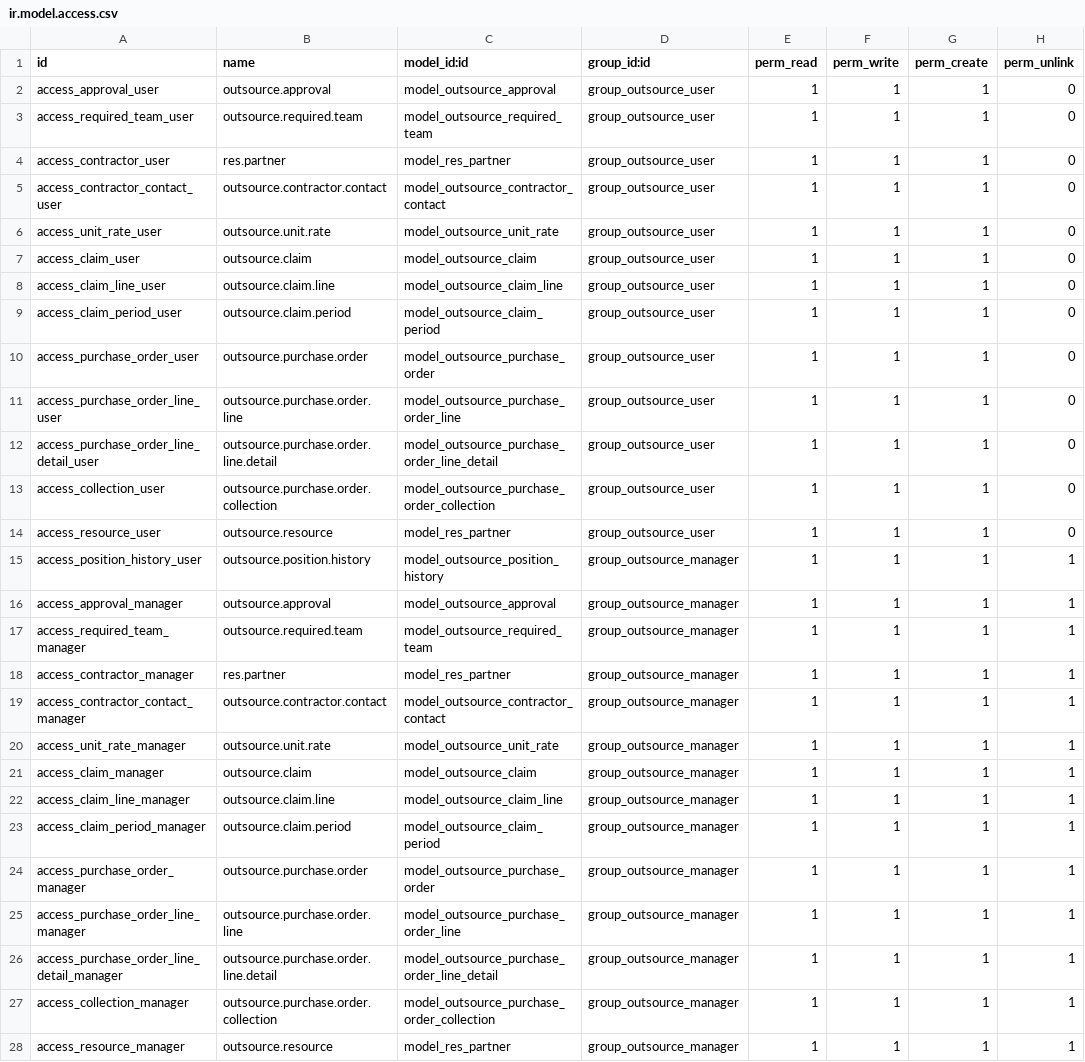
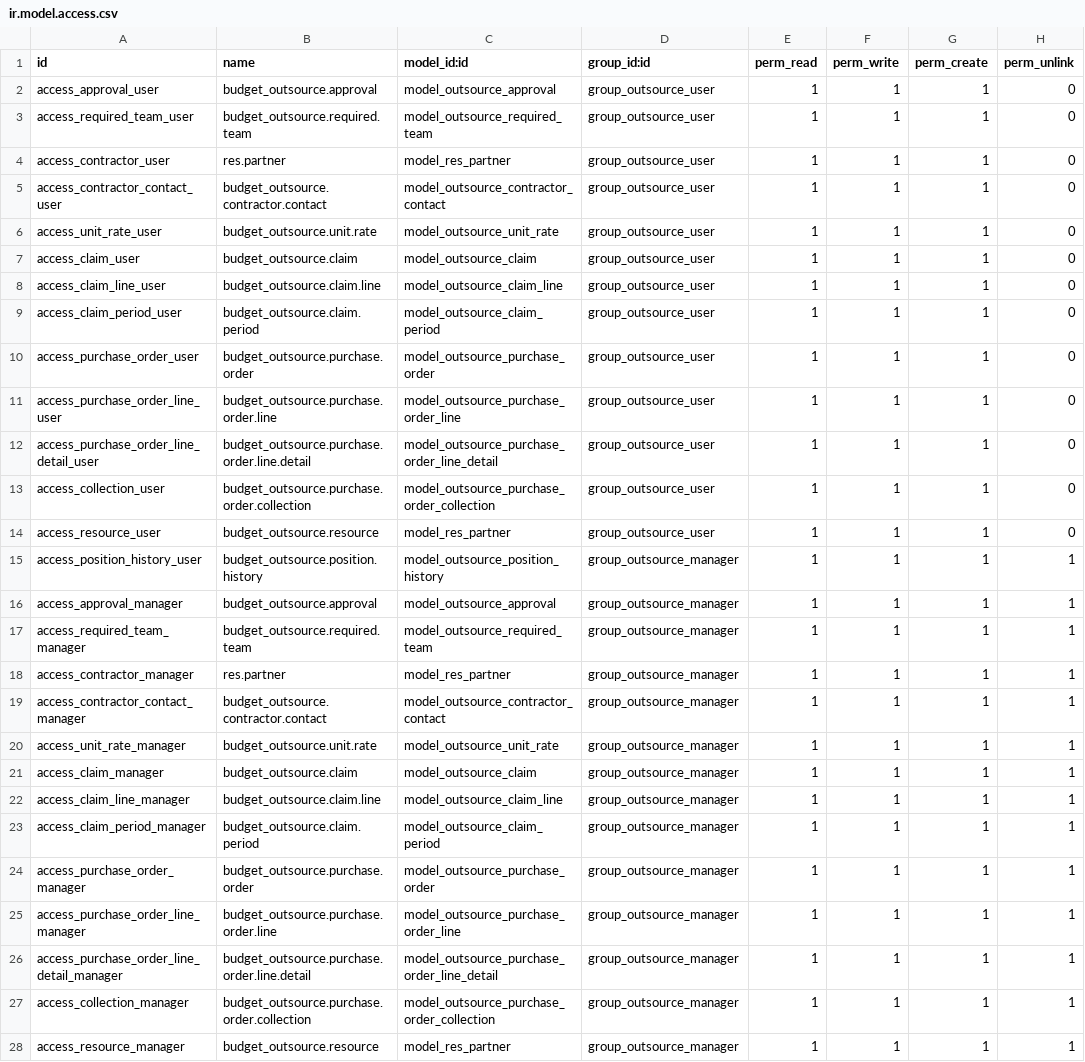
Before and after one commit to Suhail-Ismail/odoo-budget-outsource, a CSV file: security/ir.model.access.csv, drawn as a sheet; only a part is shown; the diff covers the shown part only; the diff names each change by its address in the sheet, - before the commit and + after, or states it on an @@ line.

Commit message:
added readme change invoice to claim rename outsource to budget_outsource

```diff
--- a/security/ir.model.access.csv
+++ b/security/ir.model.access.csv
-B2 (name): outsource.approval
+B2 (name): budget_outsource.approval
-B3 (name): outsource.required.team
+B3 (name): budget_outsource.required.team
-B5 (name): outsource.contractor.contact
+B5 (name): budget_outsource.contractor.contact
-B6 (name): outsource.unit.rate
+B6 (name): budget_outsource.unit.rate
-B7 (name): outsource.claim
+B7 (name): budget_outsource.claim
-B8 (name): outsource.claim.line
+B8 (name): budget_outsource.claim.line
-B9 (name): outsource.claim.period
+B9 (name): budget_outsource.claim.period
-B10 (name): outsource.purchase.order
+B10 (name): budget_outsource.purchase.order
-B11 (name): outsource.purchase.order.line
+B11 (name): budget_outsource.purchase.order.line
-B12 (name): outsource.purchase.order.line.detail
+B12 (name): budget_outsource.purchase.order.line.detail
-B13 (name): outsource.purchase.order.collection
+B13 (name): budget_outsource.purchase.order.collection
-B14 (name): outsource.resource
+B14 (name): budget_outsource.resource
-B15 (name): outsource.position.history
+B15 (name): budget_outsource.position.history
-B16 (name): outsource.approval
+B16 (name): budget_outsource.approval
-B17 (name): outsource.required.team
+B17 (name): budget_outsource.required.team
-B19 (name): outsource.contractor.contact
+B19 (name): budget_outsource.contractor.contact
-B20 (name): outsource.unit.rate
+B20 (name): budget_outsource.unit.rate
-B21 (name): outsource.claim
+B21 (name): budget_outsource.claim
-B22 (name): outsource.claim.line
+B22 (name): budget_outsource.claim.line
-B23 (name): outsource.claim.period
+B23 (name): budget_outsource.claim.period
-B24 (name): outsource.purchase.order
+B24 (name): budget_outsource.purchase.order
-B25 (name): outsource.purchase.order.line
+B25 (name): budget_outsource.purchase.order.line
-B26 (name): outsource.purchase.order.line.detail
+B26 (name): budget_outsource.purchase.order.line.detail
-B27 (name): outsource.purchase.order.collection
+B27 (name): budget_outsource.purchase.order.collection
-B28 (name): outsource.resource
+B28 (name): budget_outsource.resource
```
Also changed, not shown: 1 edited cell elsewhere in this file, 6 other files.
